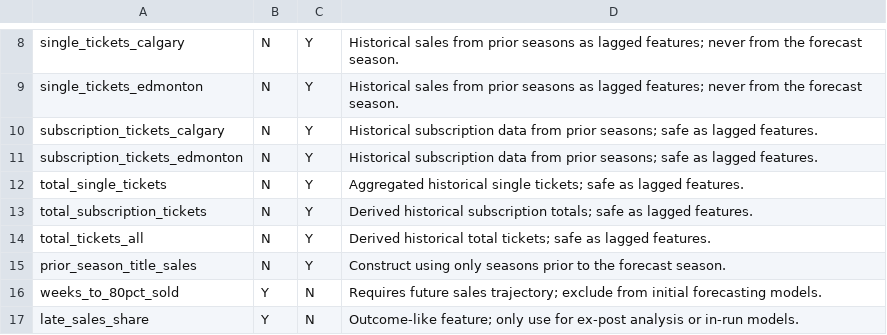
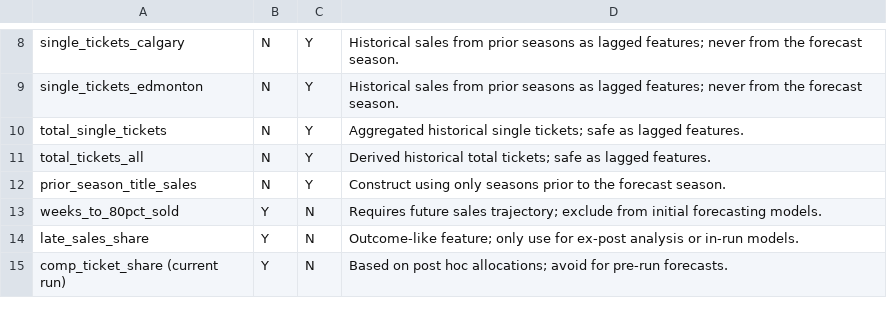
Before and after one commit to chrisrobingeorge-ai/alberta_ballet_title_scoring_app.py, a CSV file: config/ml_leakage_audit_alberta_ballet.csv, drawn as a sheet; only a part is shown, gaps mark what is left out; the shorter side is filled out with more unchanged rows; the diff names each change by its address in the sheet, - before the commit and + after, or states it on an @@ line.

```diff
--- a/config/ml_leakage_audit_alberta_ballet.csv
+++ b/config/ml_leakage_audit_alberta_ballet.csv
-row 10: subscription_tickets_calgary | N | Y | Historical subscription data from prior seasons; safe as lagged features.
-row 11: subscription_tickets_edmonton | N | Y | Historical subscription data from prior seasons; safe as lagged features.
-row 13: total_subscription_tickets | N | Y | Derived historical subscription totals; safe as lagged features.
```
Also changed, not shown: config/ml_data_sources_alberta_ballet.csv, config/ml_feature_inventory_alberta_ballet.csv, 15 other files.
